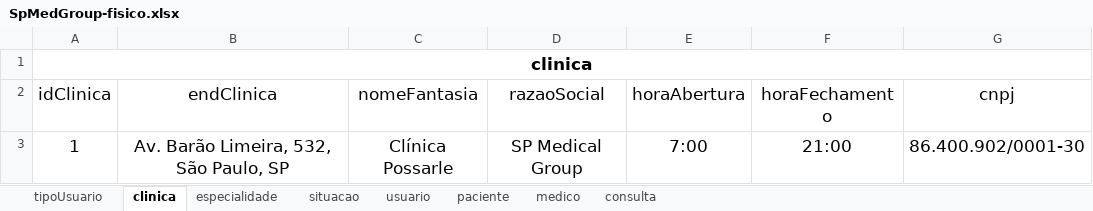
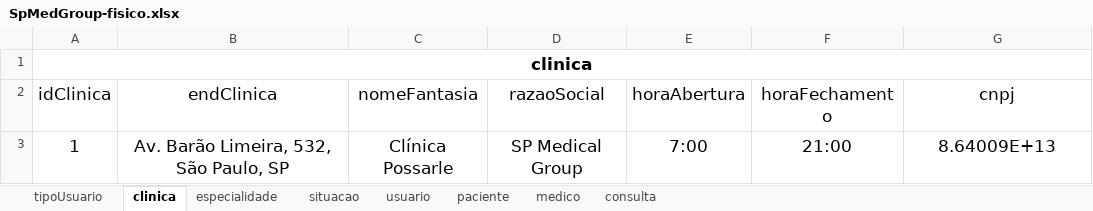
Before and after one commit to Lucas-Araujo15/SpMedGroup, an Excel workbook: Banco de dados/modelagens/SpMedGroup-fisico.xlsx, sheet clinica, drawn as a sheet; values as stored, in another font and other column widths than the file's, no borders; table styles not drawn; the diff names each change by its address in the sheet, - before the commit and + after, or states it on an @@ line.

```diff
--- a/Banco de dados/modelagens/SpMedGroup-fisico.xlsx (sheet clinica)
+++ b/Banco de dados/modelagens/SpMedGroup-fisico.xlsx (sheet clinica)
-G3 (cnpj): 86.400.902/0001-30
+G3 (cnpj): 8.64009E+13
```
Also changed, not shown: sheet paciente, sheet medico, 3 other files.
